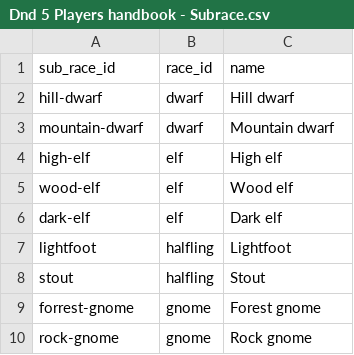
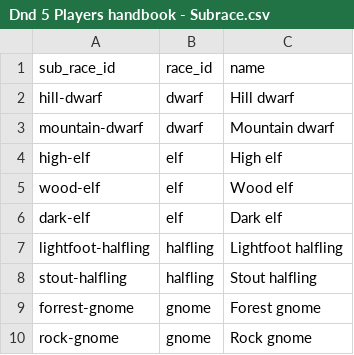
Before and after one commit to DaoCacao/dnd5sheet, a CSV file: data/src/main/assets/prepopulation/Dnd 5 Players handbook - Subrace.csv, drawn as a sheet.

Commit message:
update halfling subraces

```diff
--- a/data/src/main/assets/prepopulation/Dnd 5 Players handbook - Subrace.csv
+++ b/data/src/main/assets/prepopulation/Dnd 5 Players handbook - Subrace.csv
@@ -6,4 +6,4 @@ wood-elf,elf,Wood elf
 dark-elf,elf,Dark elf
-lightfoot,halfling,Lightfoot
-stout,halfling,Stout
+lightfoot-halfling,halfling,Lightfoot halfling
+stout-halfling,halfling,Stout halfling
 forrest-gnome,gnome,Forest gnome
```
Also changed, not shown: data/src/main/assets/prepopulation/Dnd 5 Players handbook - AbilityIncrease.csv, 2 other files.
